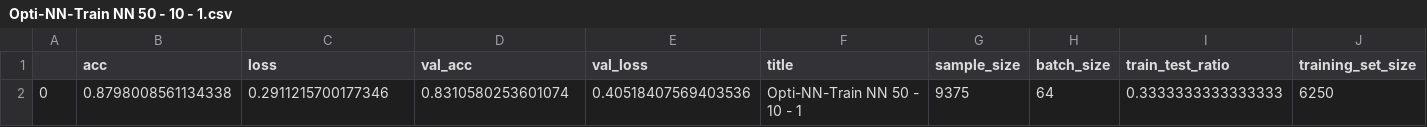
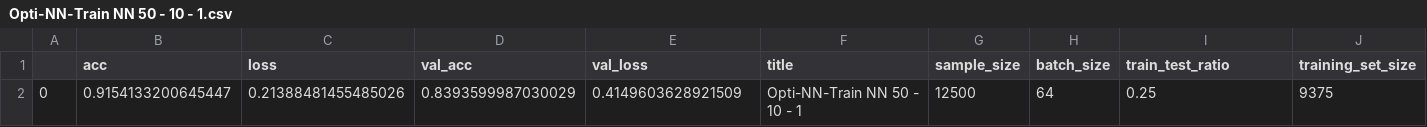
Before and after one commit to machine-learning-study-group/movie-sentiment-analysis, a CSV file: reports/Opti-NN-Train NN 50 - 10 - 1.csv, drawn as a sheet; only a part is shown; the diff names each change by its address in the sheet, - before the commit and + after, or states it on an @@ line.

```diff
--- a/reports/Opti-NN-Train NN 50 - 10 - 1.csv
+++ b/reports/Opti-NN-Train NN 50 - 10 - 1.csv
-B2 (acc): 0.8798008561134338
+B2 (acc): 0.9154133200645447
-C2 (loss): 0.2911215700177346
+C2 (loss): 0.21388481455485026
-D2 (val_acc): 0.8310580253601074
+D2 (val_acc): 0.8393599987030029
-E2 (val_loss): 0.40518407569403536
+E2 (val_loss): 0.4149603628921509
-G2 (sample_size): 9375
+G2 (sample_size): 12500
-I2 (train_test_ratio): 0.3333333333333333
+I2 (train_test_ratio): 0.25
-J2 (training_set_size): 6250
+J2 (training_set_size): 9375
```
Also changed, not shown: reports/Opti-NN-Train NN 256 - 128 - 1.csv, 24 other files.
